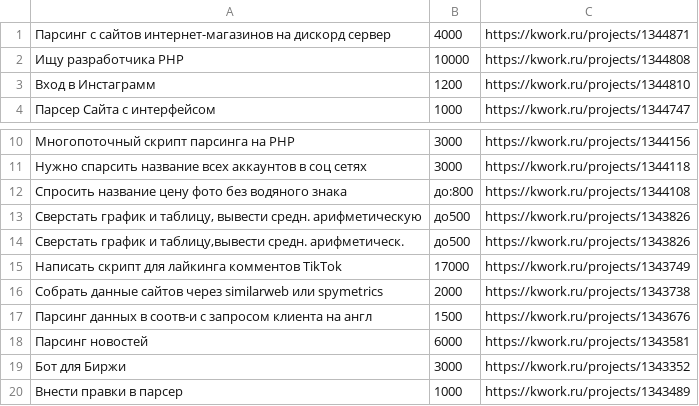
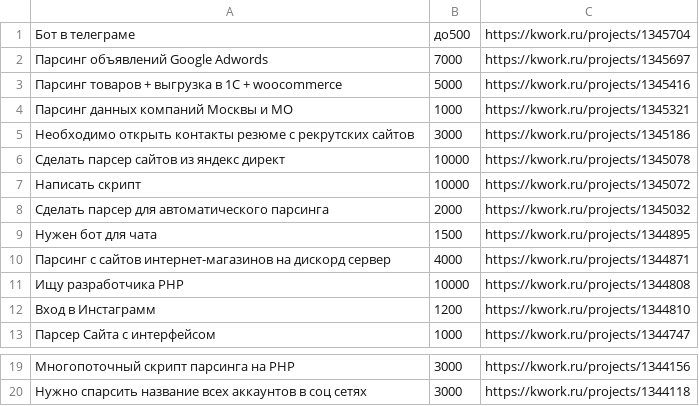
Before and after one commit to kotvickiy/kwork, a CSV file: kwork.csv, drawn as a sheet; only a part is shown, gaps mark what is left out.

```diff
--- a/kwork.csv
+++ b/kwork.csv
@@ -1 +1,10 @@
+Бот в телеграме,до500,https://kwork.ru/projects/1345704
+Парсинг объявлений Google Adwords,7000,https://kwork.ru/projects/1345697
+Парсинг товаров + выгрузка в 1С + woocommerce,5000,https://kwork.ru/projects/1345416
+Парсинг данных компаний Москвы и МО,1000,https://kwork.ru/projects/1345321
+Необходимо открыть контакты резюме с рекрутских сайтов,3000,https://kwork.ru/projects/1345186
+Сделать парсер сайтов из яндекс директ,10000,https://kwork.ru/projects/1345078
+Написать скрипт,10000,https://kwork.ru/projects/1345072
+Сделать парсер для автоматического парсинга,2000,https://kwork.ru/projects/1345032
+Нужен бот для чата,1500,https://kwork.ru/projects/1344895
 Парсинг с сайтов интернет-магазинов на дискорд сервер,4000,https://kwork.ru/projects/1344871
@@ -11,10 +20 @@
 Нужно спарсить название всех аккаунтов в соц сетях,3000,https://kwork.ru/projects/1344118
-Спросить название цену фото без водяного знака,до:800,https://kwork.ru/projects/1344108
-"Сверстать график и таблицу, вывести средн. арифметическую",до500,https://kwork.ru/projects/1343826
-"Сверстать график и таблицу,вывести средн. арифметическ.",до500,https://kwork.ru/projects/1343826
-Написать скрипт для лайкинга комментов TikTok,17000,https://kwork.ru/projects/1343749
-Собрать данные сайтов через similarweb или spymetrics,2000,https://kwork.ru/projects/1343738
-Парсинг данных в соотв-и с запросом клиента на англ,1500,https://kwork.ru/projects/1343676
-Парсинг новостей,6000,https://kwork.ru/projects/1343581
-Бот для Биржи,3000,https://kwork.ru/projects/1343352
-Внести правки в парсер,1000,https://kwork.ru/projects/1343489
```
Also changed, not shown: 1 other file.
